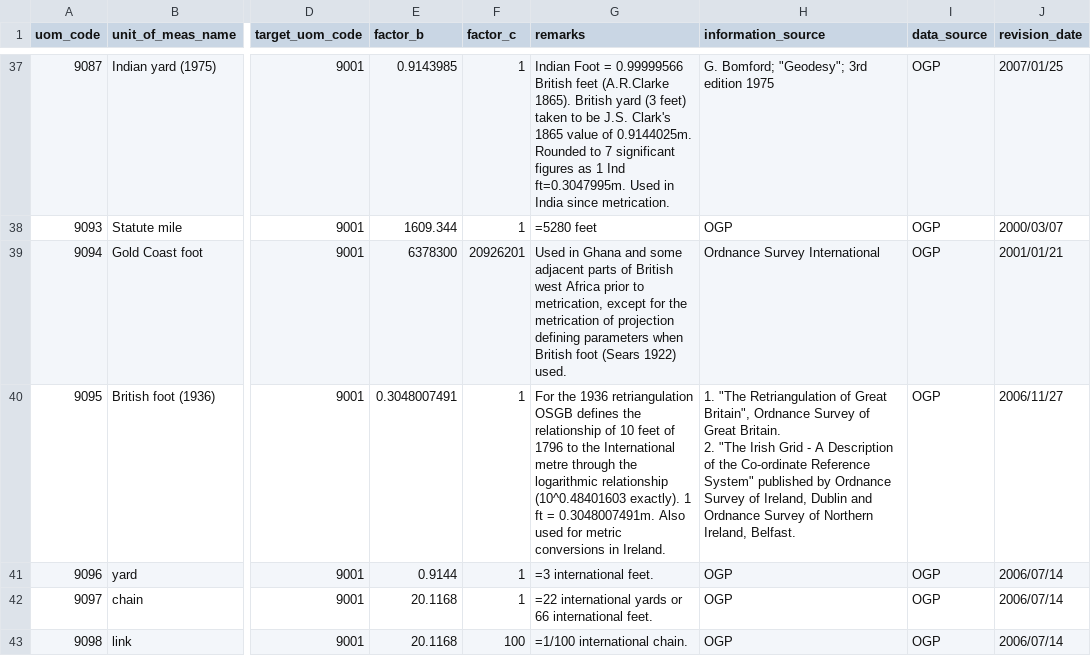
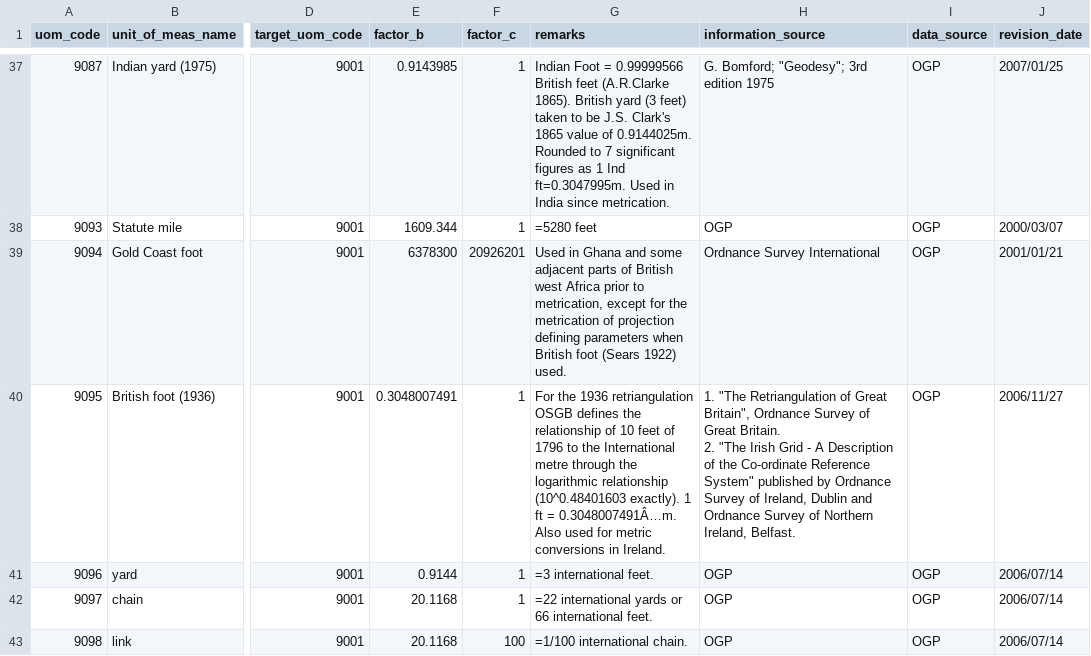
Before and after one commit to mapbox/node-srs, a CSV file: lib/srs_data/unit_of_measure.csv, drawn as a sheet; only a part is shown, gaps mark what is left out; the diff names each change by its address in the sheet, - before the commit and + after, or states it on an @@ line.

```diff
--- a/lib/srs_data/unit_of_measure.csv
+++ b/lib/srs_data/unit_of_measure.csv
-G40 (remarks): …ft = 0.3048007491m. Also used…
+G40 (remarks): …ft = 0.3048007491Â…m. Also used…
```
Also changed, not shown: lib/srs_data/coordinate_axis.csv, lib/srs_data/ellipsoid.csv, 27 other files.
